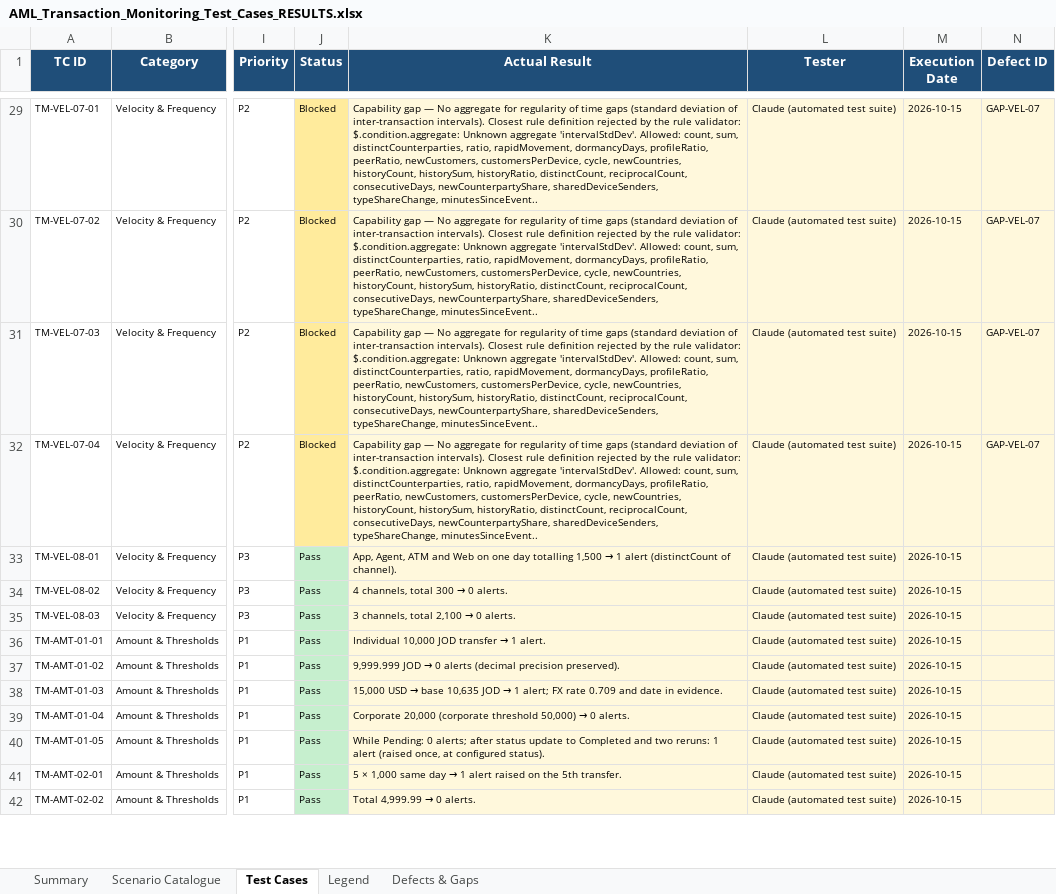
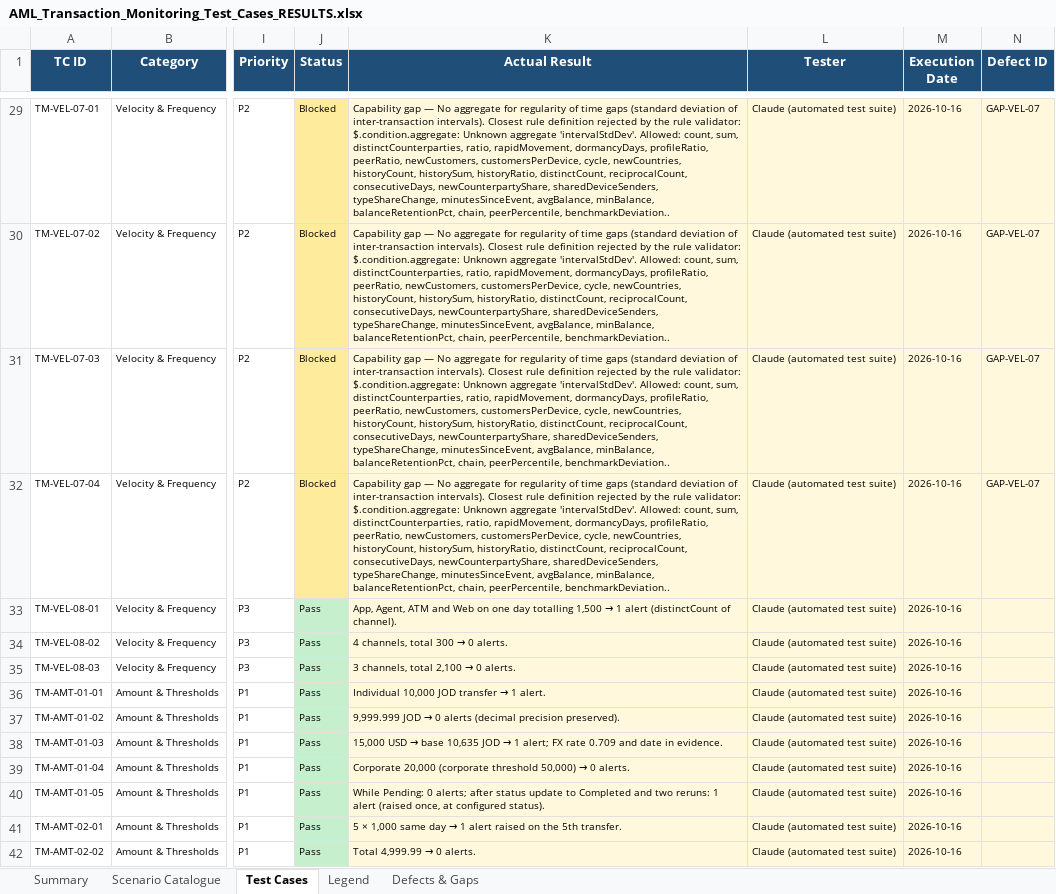
Before and after one commit to othmanjad/AML, an Excel workbook: docs/test-results/AML_Transaction_Monitoring_Test_Cases_RESULTS.xlsx, sheet Test Cases, drawn as a sheet; only a part is shown, gaps mark what is left out; values as stored, in another font and other column widths than the file's, no borders; conditional formats not drawn; the diff covers the shown part only; the diff names each change by its address in the sheet, - before the commit and + after, or states it on an @@ line.

```diff
--- a/docs/test-results/AML_Transaction_Monitoring_Test_Cases_RESULTS.xlsx (sheet Test Cases)
+++ b/docs/test-results/AML_Transaction_Monitoring_Test_Cases_RESULTS.xlsx (sheet Test Cases)
-K29:K32 (Actual Result): …sharedDeviceSenders, typeShareChange, minutesSinceEvent..
+K29:K32 (Actual Result): …sharedDeviceSenders, typeShareChange, minutesSinceEvent, avgBalance, minBalance, balanceRetentionPct, chain, peerPercentile, benchmarkDeviation..
-M29:M42 (Execution Date): 2026-10-15
+M29:M42 (Execution Date): 2026-10-16
```
Also changed, not shown: 426 edited cells and cell formats elsewhere in this sheet, sheet Defects & Gaps, 50 other files.
